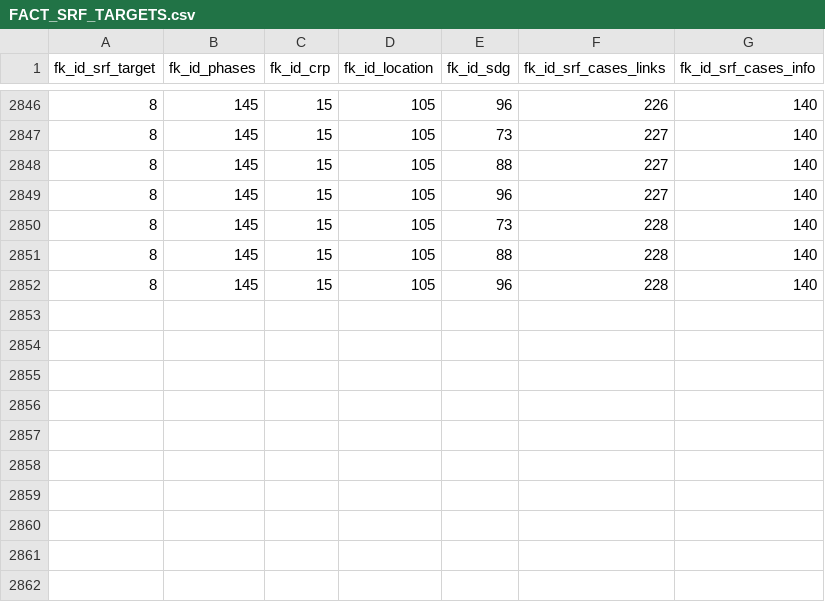
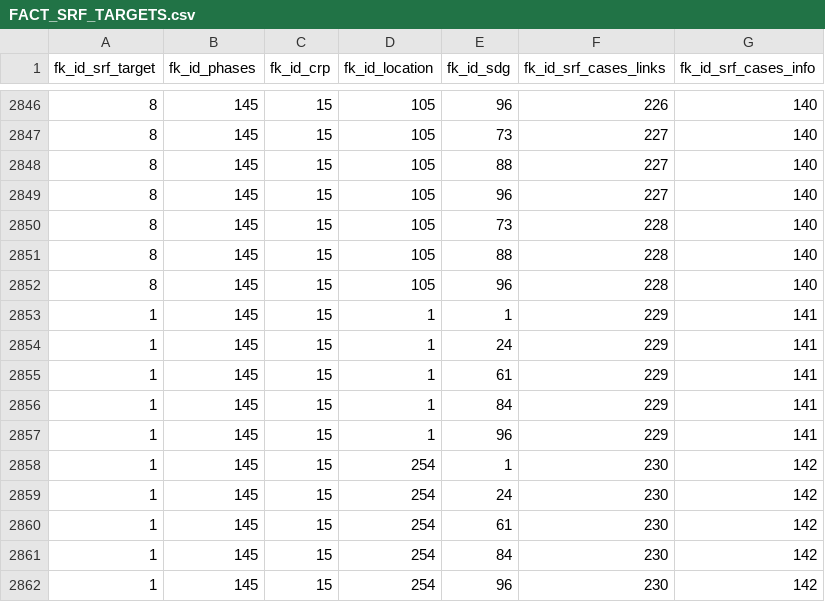
Before and after one commit to CCAFS/cgiar_result_dashboard, a CSV file: snowflake_migration/process/Raw_Data/FACT_SRF_TARGETS.csv, drawn as a sheet; only a part is shown, gaps mark what is left out.

```diff
--- a/snowflake_migration/process/Raw_Data/FACT_SRF_TARGETS.csv
+++ b/snowflake_migration/process/Raw_Data/FACT_SRF_TARGETS.csv
@@ -2852 +2852,11 @@ fk_id_srf_target,fk_id_phases,fk_id_crp,fk_id_location,fk_id_sdg,fk_id_srf_cases
 8,145,15,105,96,228,140
+1,145,15,1,1,229,141
+1,145,15,1,24,229,141
+1,145,15,1,61,229,141
+1,145,15,1,84,229,141
+1,145,15,1,96,229,141
+1,145,15,254,1,230,142
+1,145,15,254,24,230,142
+1,145,15,254,61,230,142
+1,145,15,254,84,230,142
+1,145,15,254,96,230,142
```
Also changed, not shown: snowflake_migration/process/Raw_Data/DIM_INNOVATIONS_INFO.csv, snowflake_migration/process/Raw_Data/DIM_MELIA_INFO.csv, 45 other files.
